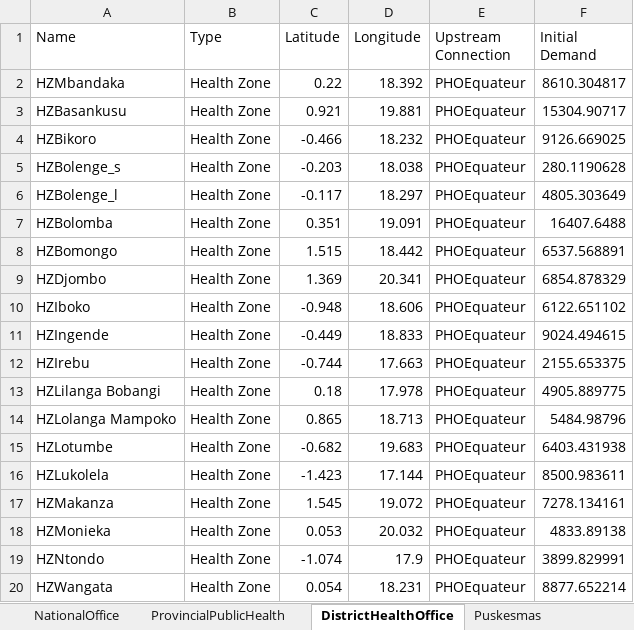
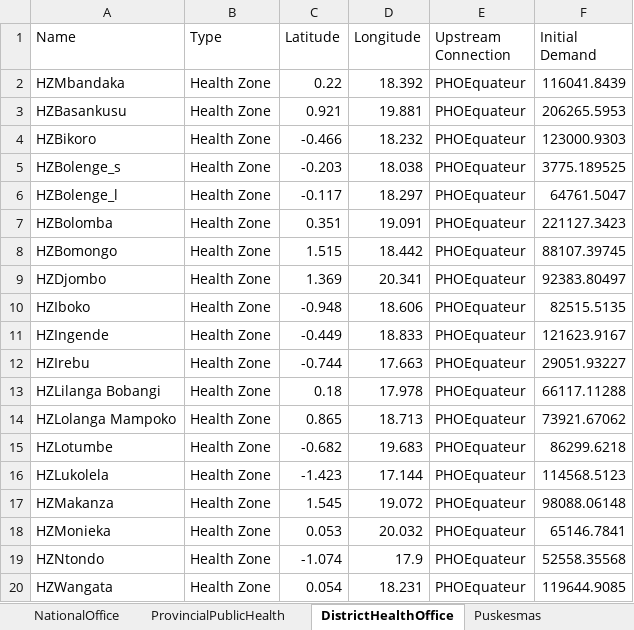
Before and after one commit to f-babaei/Vax-SC, an Excel workbook: Data/national-puskesmas-VSC.xlsx, sheet DistrictHealthOffice, drawn as a sheet; values as stored, in another font and other column widths than the file's, no borders; the diff names each change by its address in the sheet, - before the commit and + after, or states it on an @@ line.

Commit message:
Change the data to high demand

```diff
--- a/Data/national-puskesmas-VSC.xlsx (sheet DistrictHealthOffice)
+++ b/Data/national-puskesmas-VSC.xlsx (sheet DistrictHealthOffice)
-F2 (Initial Demand): 8610.304817
+F2 (Initial Demand): 116041.8439
-F3 (Initial Demand): 15304.90717
+F3 (Initial Demand): 206265.5953
-F4 (Initial Demand): 9126.669025
+F4 (Initial Demand): 123000.9303
-F5 (Initial Demand): 280.1190628
+F5 (Initial Demand): 3775.189525
-F6 (Initial Demand): 4805.303649
+F6 (Initial Demand): 64761.5047
-F7 (Initial Demand): 16407.6488
+F7 (Initial Demand): 221127.3423
-F8 (Initial Demand): 6537.568891
+F8 (Initial Demand): 88107.39745
-F9 (Initial Demand): 6854.878329
+F9 (Initial Demand): 92383.80497
-F10 (Initial Demand): 6122.651102
+F10 (Initial Demand): 82515.5135
-F11 (Initial Demand): 9024.494615
+F11 (Initial Demand): 121623.9167
-F12 (Initial Demand): 2155.653375
+F12 (Initial Demand): 29051.93227
-F13 (Initial Demand): 4905.889775
+F13 (Initial Demand): 66117.11288
-F14 (Initial Demand): 5484.98796
+F14 (Initial Demand): 73921.67062
-F15 (Initial Demand): 6403.431938
+F15 (Initial Demand): 86299.6218
-F16 (Initial Demand): 8500.983611
+F16 (Initial Demand): 114568.5123
-F17 (Initial Demand): 7278.134161
+F17 (Initial Demand): 98088.06148
-F18 (Initial Demand): 4833.89138
+F18 (Initial Demand): 65146.7841
-F19 (Initial Demand): 3899.829991
+F19 (Initial Demand): 52558.35568
-F20 (Initial Demand): 8877.652214
+F20 (Initial Demand): 119644.9085
```
Also changed, not shown: sheet Puskesmas, sheet NationalOffice, sheet ProvincialPublicHealth, 4 other files.
